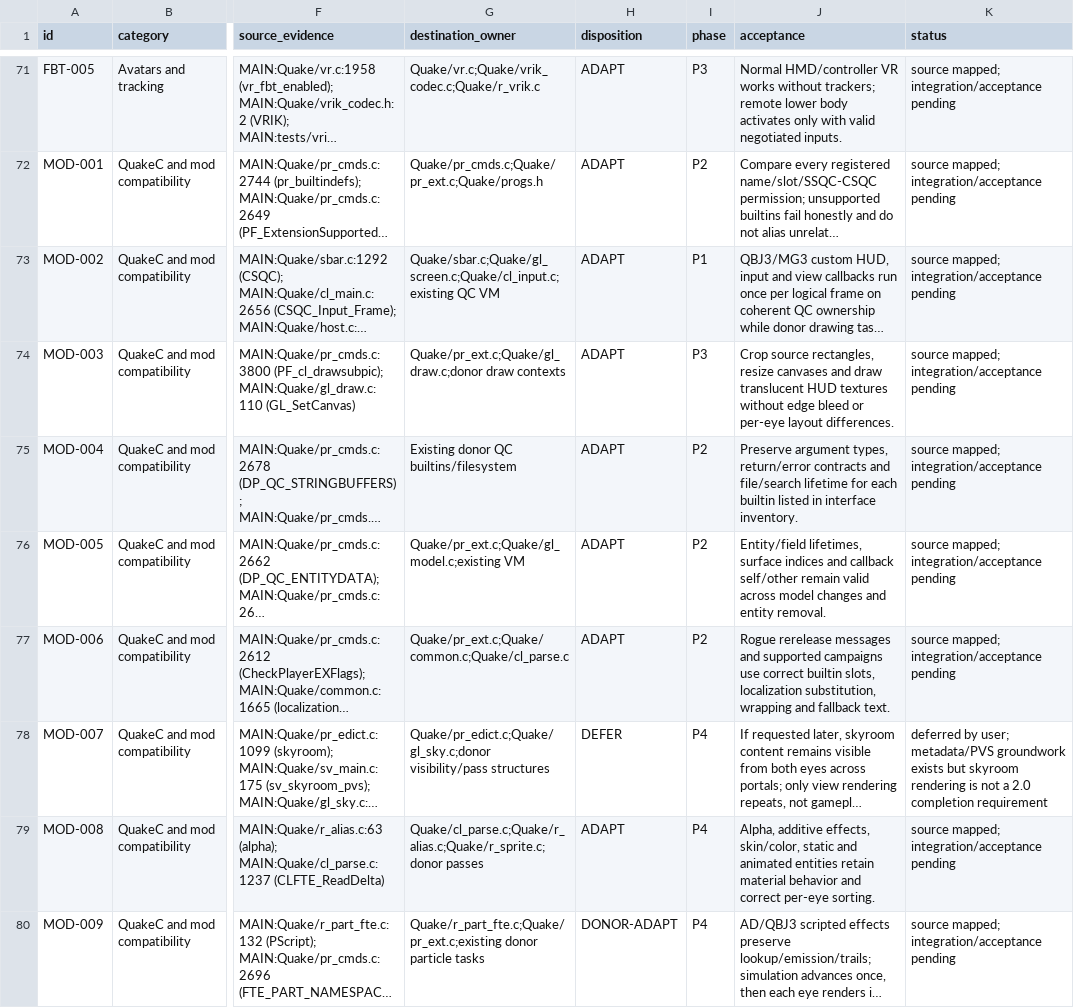
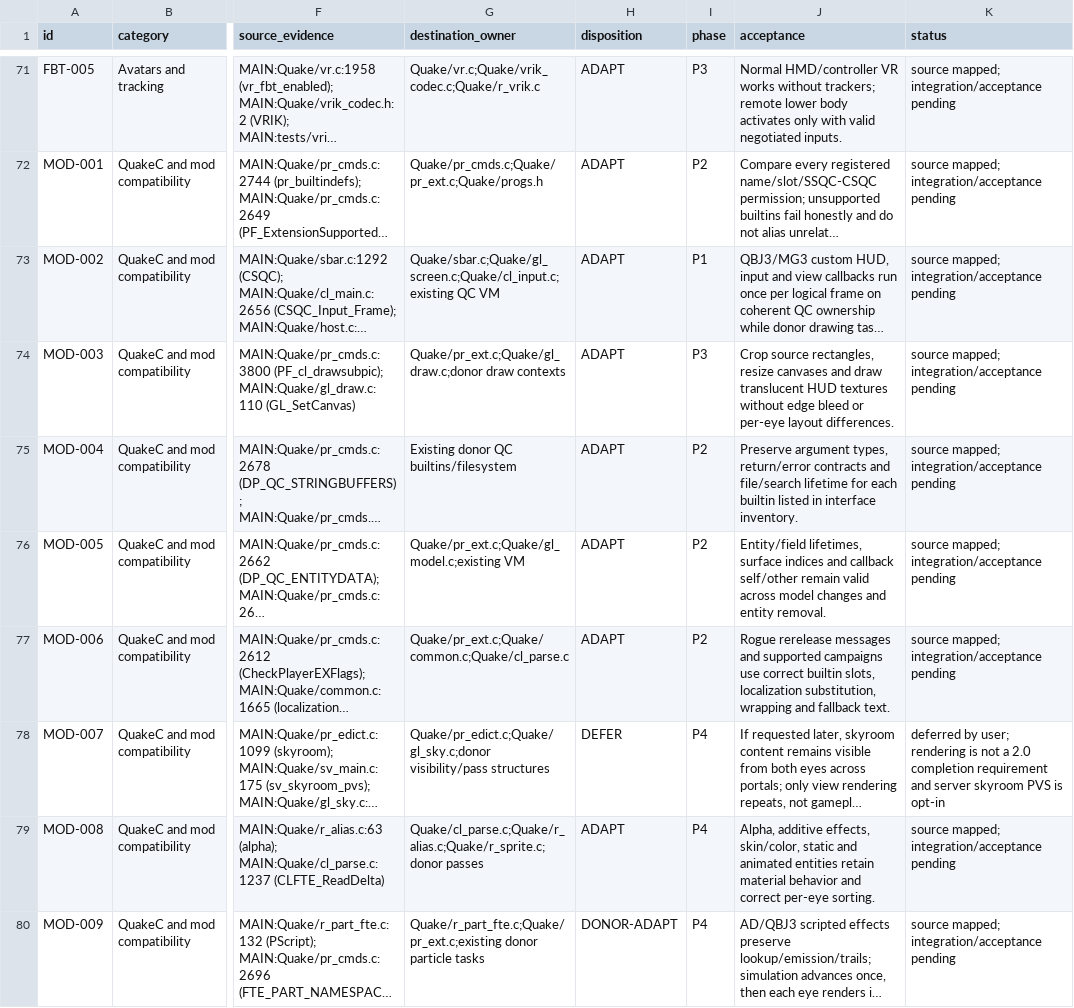
Before and after one commit to ObeseCatLord/Quakespasm-VR, a CSV file: docs/migration-feature-map.csv, drawn as a sheet; only a part is shown, gaps mark what is left out; long unchanged cells end in …; the diff names each change by its address in the sheet, - before the commit and + after, or states it on an @@ line.

Commit message:
Keep deferred skyroom PVS opt-in and stop water scan early

```diff
--- a/docs/migration-feature-map.csv
+++ b/docs/migration-feature-map.csv
-K78 (status): …by user; metadata/PVS groundwork exists but skyroom rendering is not a 2.0 completion requirement
+K78 (status): …by user; rendering is not a 2.0 completion requirement and server skyroom PVS is opt-in
```
Also changed, not shown: 3 other files.
